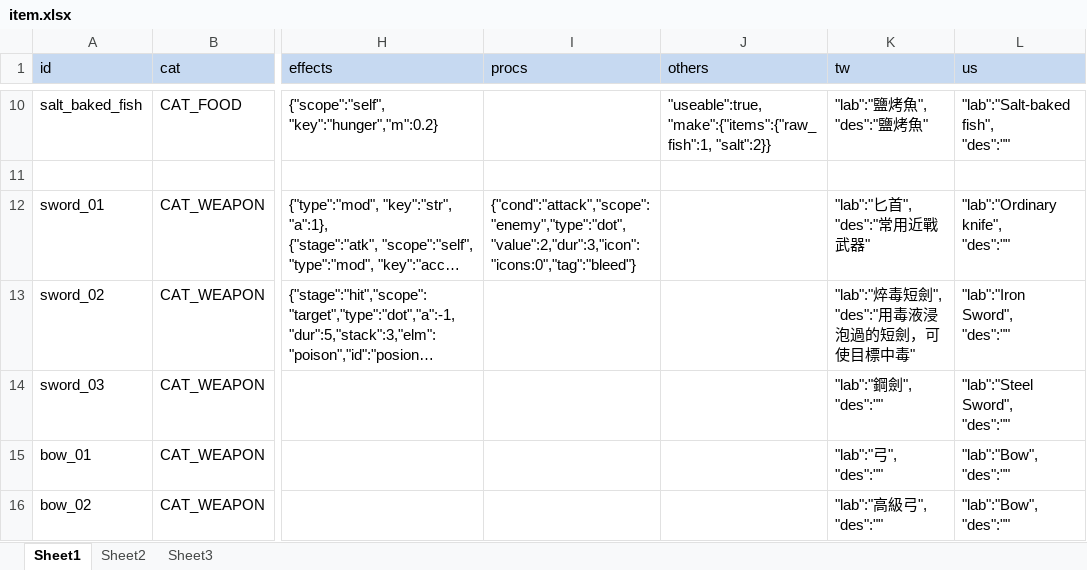
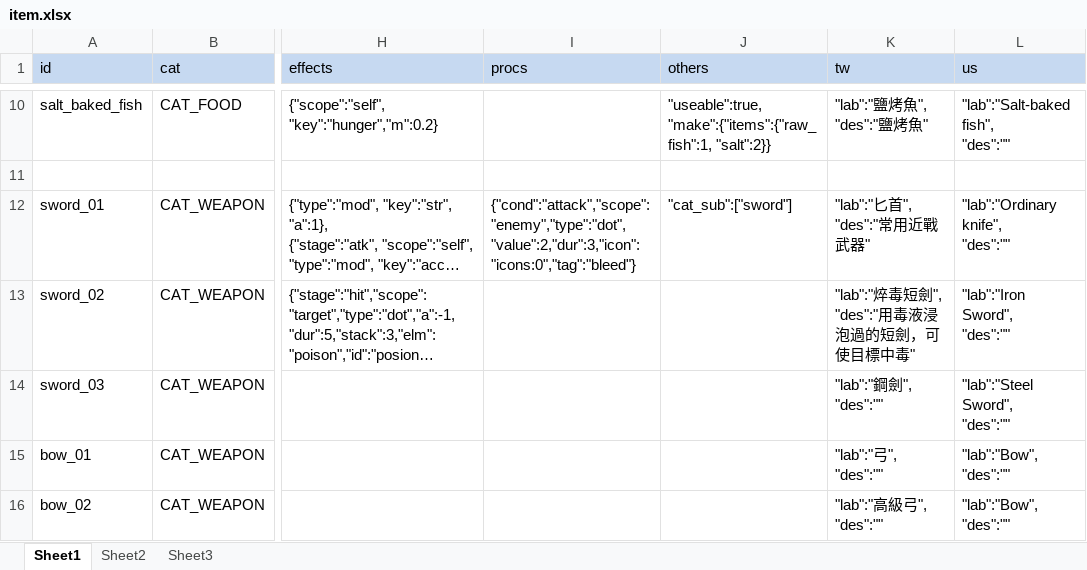
Before and after one commit to bwm0822/game_02, an Excel workbook: xls/item.xlsx, sheet Sheet1, drawn as a sheet; only a part is shown, gaps mark what is left out; long unchanged cells end in …; values as stored, in another font and other column widths than the file's, no borders; the diff names each change by its address in the sheet, - before the commit and + after, or states it on an @@ line.

```diff
--- a/xls/item.xlsx (sheet Sheet1)
+++ b/xls/item.xlsx (sheet Sheet1)
-J12 (others): (empty)
+J12 (others): "cat_sub":["sword"]
```
Also changed, not shown: xls/role.xlsx, 12 other files.
